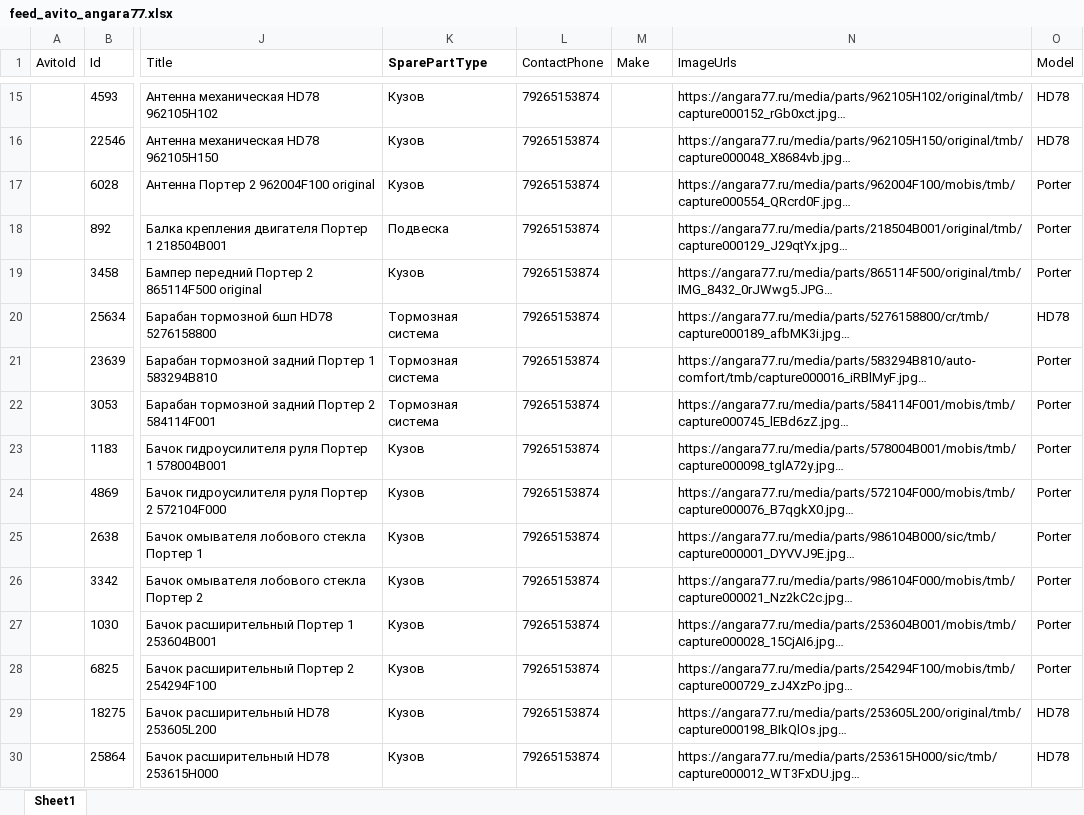
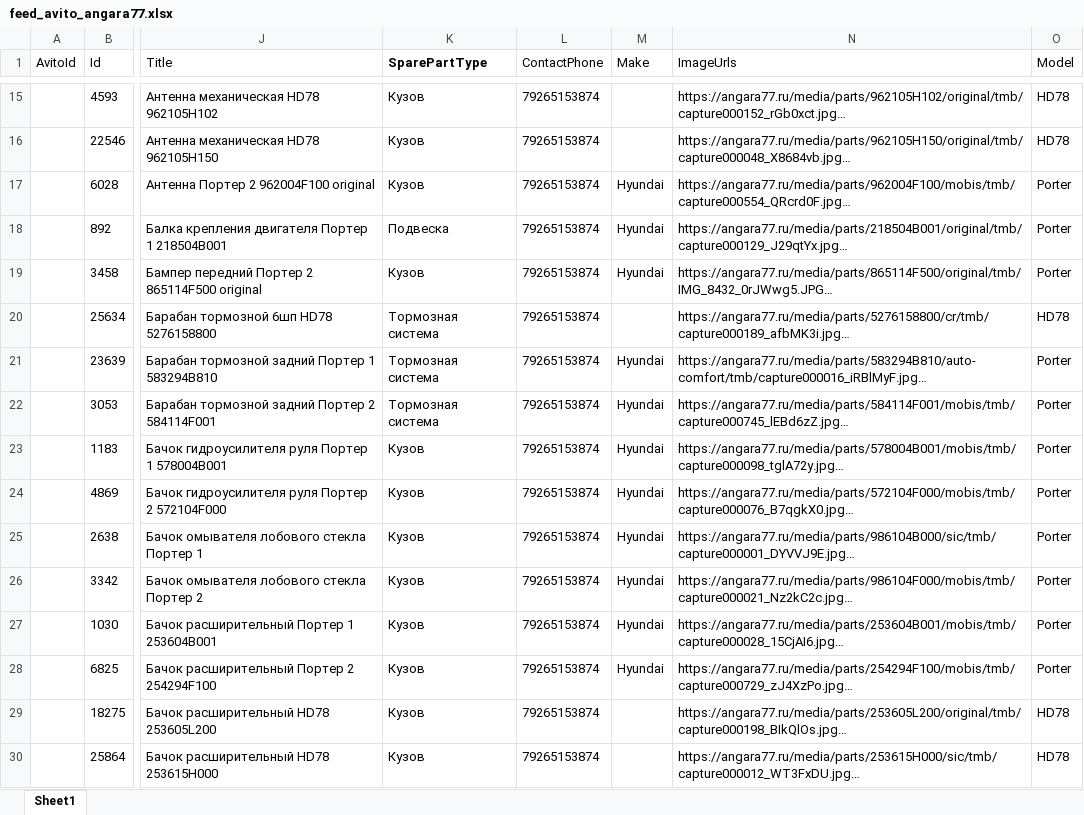
Before and after one commit to mikohan/a77-new-life, an Excel workbook: src/backend/pages/avito/feed_avito_angara77.xlsx, sheet Sheet1, drawn as a sheet; only a part is shown, gaps mark what is left out; long unchanged cells end in …; values as stored, in another font and other column widths than the file's, no borders; charts and pictures not drawn; the diff covers the shown part only; the diff names each change by its address in the sheet, - before the commit and + after, or states it on an @@ line.

```diff
--- a/src/backend/pages/avito/feed_avito_angara77.xlsx (sheet Sheet1)
+++ b/src/backend/pages/avito/feed_avito_angara77.xlsx (sheet Sheet1)
-M17:M19 (Make): (empty)
+M17:M19 (Make): Hyundai
-M21:M28 (Make): (empty)
+M21:M28 (Make): Hyundai
```
Also changed, not shown: 823 edited cells and cell formats elsewhere in this sheet, 1 other file.
